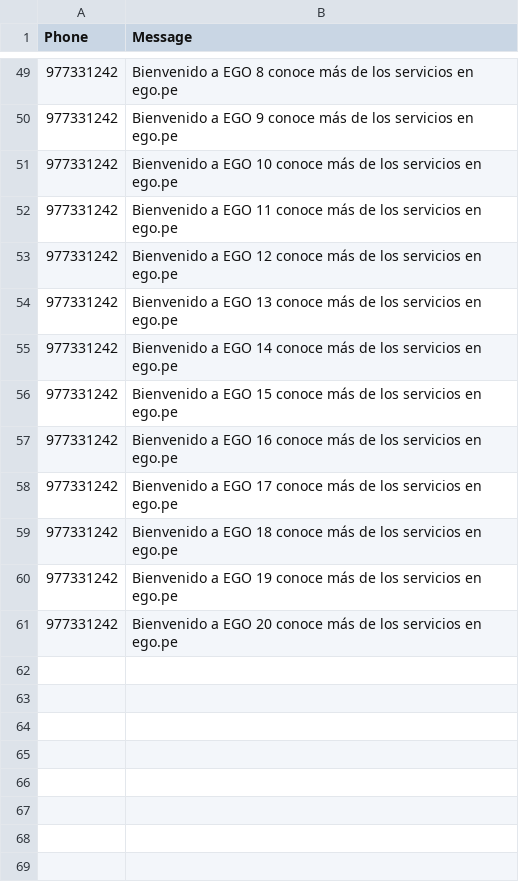
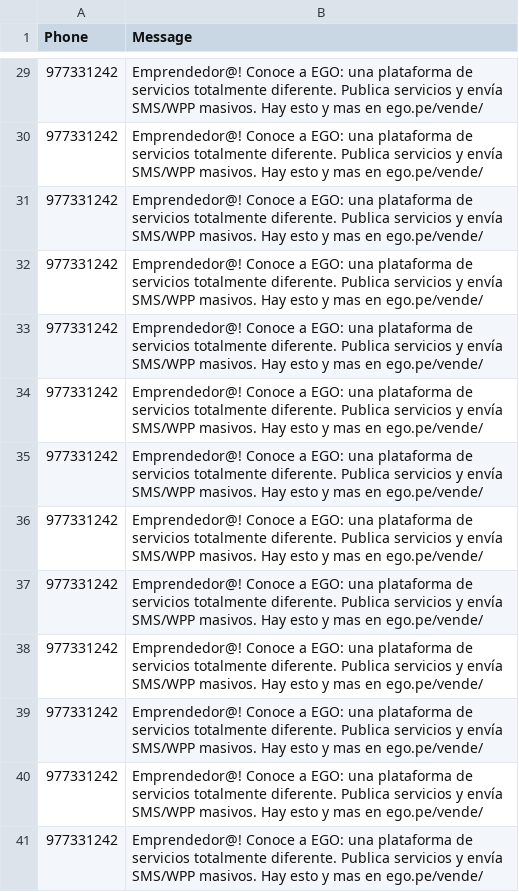
Before and after one commit to Jeandev-z/ListaCSVtoSMS, a CSV file: lista.csv, drawn as a sheet; only a part is shown, gaps mark what is left out; the diff covers the shown part only.

```diff
--- a/lista.csv
+++ b/lista.csv
@@ -49,13 +29,13 @@ Phone,Message
-977331242,Bienvenido a EGO 8 conoce más de los servicios en ego.pe
-977331242,Bienvenido a EGO 9 conoce más de los servicios en ego.pe
-977331242,Bienvenido a EGO 10 conoce más de los servicios en ego.pe
-977331242,Bienvenido a EGO 11 conoce más de los servicios en ego.pe
-977331242,Bienvenido a EGO 12 conoce más de los servicios en ego.pe
-977331242,Bienvenido a EGO 13 conoce más de los servicios en ego.pe
-977331242,Bienvenido a EGO 14 conoce más de los servicios en ego.pe
-977331242,Bienvenido a EGO 15 conoce más de los servicios en ego.pe
-977331242,Bienvenido a EGO 16 conoce más de los servicios en ego.pe
-977331242,Bienvenido a EGO 17 conoce más de los servicios en ego.pe
-977331242,Bienvenido a EGO 18 conoce más de los servicios en ego.pe
-977331242,Bienvenido a EGO 19 conoce más de los servicios en ego.pe
-977331242,Bienvenido a EGO 20 conoce más de los servicios en ego.pe
+977331242,Emprendedor@! Conoce a EGO: una plataforma de servicios totalmente diferente. Publica servicios y envía SMS/WPP masivos. Hay esto y mas en ego.pe/vende/
+977331242,Emprendedor@! Conoce a EGO: una plataforma de servicios totalmente diferente. Publica servicios y envía SMS/WPP masivos. Hay esto y mas en ego.pe/vende/
+977331242,Emprendedor@! Conoce a EGO: una plataforma de servicios totalmente diferente. Publica servicios y envía SMS/WPP masivos. Hay esto y mas en ego.pe/vende/
+977331242,Emprendedor@! Conoce a EGO: una plataforma de servicios totalmente diferente. Publica servicios y envía SMS/WPP masivos. Hay esto y mas en ego.pe/vende/
+977331242,Emprendedor@! Conoce a EGO: una plataforma de servicios totalmente diferente. Publica servicios y envía SMS/WPP masivos. Hay esto y mas en ego.pe/vende/
+977331242,Emprendedor@! Conoce a EGO: una plataforma de servicios totalmente diferente. Publica servicios y envía SMS/WPP masivos. Hay esto y mas en ego.pe/vende/
+977331242,Emprendedor@! Conoce a EGO: una plataforma de servicios totalmente diferente. Publica servicios y envía SMS/WPP masivos. Hay esto y mas en ego.pe/vende/
+977331242,Emprendedor@! Conoce a EGO: una plataforma de servicios totalmente diferente. Publica servicios y envía SMS/WPP masivos. Hay esto y mas en ego.pe/vende/
+977331242,Emprendedor@! Conoce a EGO: una plataforma de servicios totalmente diferente. Publica servicios y envía SMS/WPP masivos. Hay esto y mas en ego.pe/vende/
+977331242,Emprendedor@! Conoce a EGO: una plataforma de servicios totalmente diferente. Publica servicios y envía SMS/WPP masivos. Hay esto y mas en ego.pe/vende/
+977331242,Emprendedor@! Conoce a EGO: una plataforma de servicios totalmente diferente. Publica servicios y envía SMS/WPP masivos. Hay esto y mas en ego.pe/vende/
+977331242,Emprendedor@! Conoce a EGO: una plataforma de servicios totalmente diferente. Publica servicios y envía SMS/WPP masivos. Hay esto y mas en ego.pe/vende/
+977331242,Emprendedor@! Conoce a EGO: una plataforma de servicios totalmente diferente. Publica servicios y envía SMS/WPP masivos. Hay esto y mas en ego.pe/vende/
```
Also changed, not shown: 20 removed rows and 27 edited cells elsewhere in this file.
